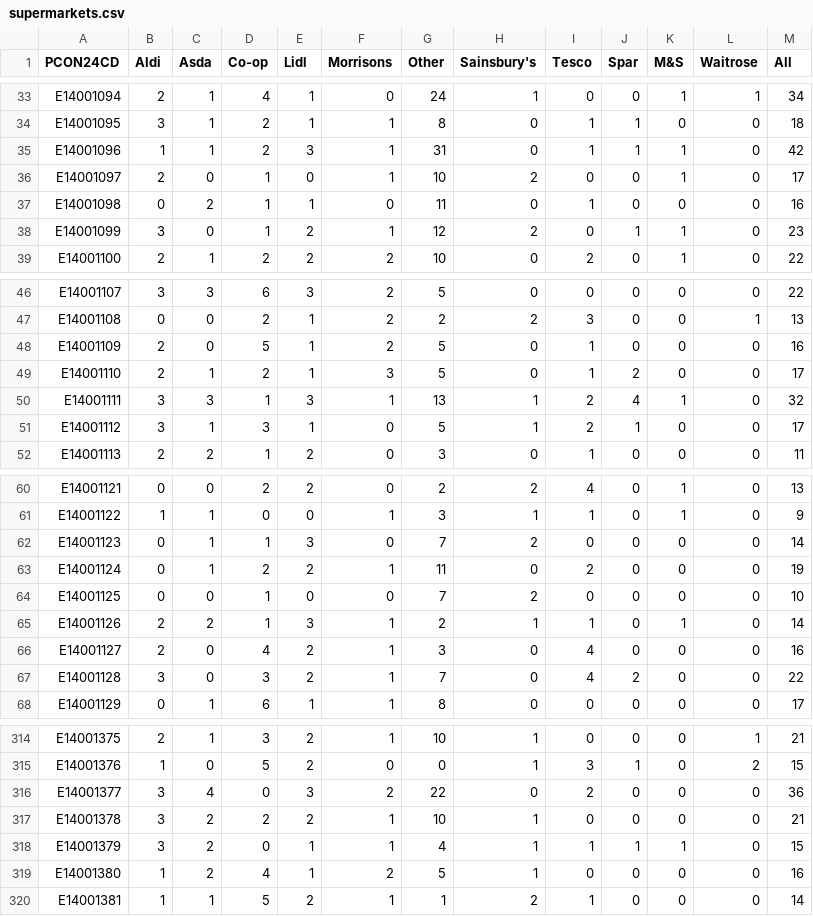
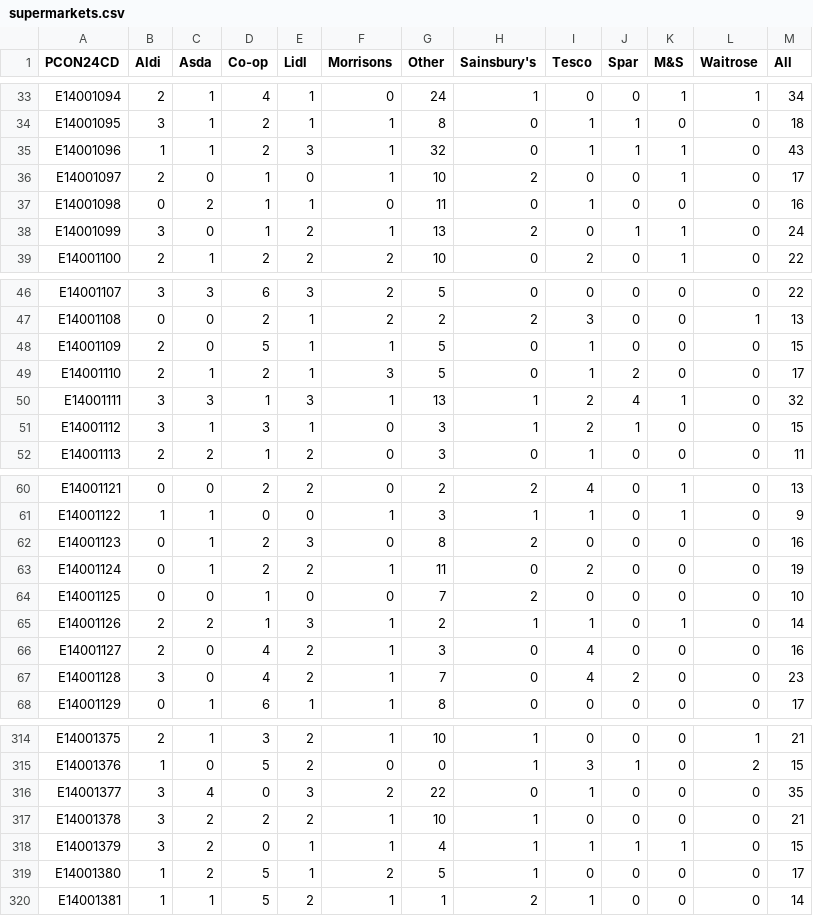
Before and after one commit to open-innovations/constituencies, a CSV file: src/themes/economy/supermarkets/_data/release/supermarkets.csv, drawn as a sheet; only a part is shown, gaps mark what is left out; the diff covers the shown part only.

```diff
--- a/src/themes/economy/supermarkets/_data/release/supermarkets.csv
+++ b/src/themes/economy/supermarkets/_data/release/supermarkets.csv
@@ -34,6 +34,6 @@ E14001094,2,1,4,1,0,24,1,0,0,1,1,34
 E14001095,3,1,2,1,1,8,0,1,1,0,0,18
-E14001096,1,1,2,3,1,31,0,1,1,1,0,42
+E14001096,1,1,2,3,1,32,0,1,1,1,0,43
 E14001097,2,0,1,0,1,10,2,0,0,1,0,17
 E14001098,0,2,1,1,0,11,0,1,0,0,0,16
-E14001099,3,0,1,2,1,12,2,0,1,1,0,23
+E14001099,3,0,1,2,1,13,2,0,1,1,0,24
 E14001100,2,1,2,2,2,10,0,2,0,1,0,22
@@ -47,6 +47,6 @@ E14001107,3,3,6,3,2,5,0,0,0,0,0,22
 E14001108,0,0,2,1,2,2,2,3,0,0,1,13
-E14001109,2,0,5,1,2,5,0,1,0,0,0,16
+E14001109,2,0,5,1,1,5,0,1,0,0,0,15
 E14001110,2,1,2,1,3,5,0,1,2,0,0,17
 E14001111,3,3,1,3,1,13,1,2,4,1,0,32
-E14001112,3,1,3,1,0,5,1,2,1,0,0,17
+E14001112,3,1,3,1,0,3,1,2,1,0,0,15
 E14001113,2,2,1,2,0,3,0,1,0,0,0,11
@@ -61,3 +61,3 @@ E14001121,0,0,2,2,0,2,2,4,0,1,0,13
 E14001122,1,1,0,0,1,3,1,1,0,1,0,9
-E14001123,0,1,1,3,0,7,2,0,0,0,0,14
+E14001123,0,1,2,3,0,8,2,0,0,0,0,16
 E14001124,0,1,2,2,1,11,0,2,0,0,0,19
@@ -66,3 +66,3 @@ E14001126,2,2,1,3,1,2,1,1,0,1,0,14
 E14001127,2,0,4,2,1,3,0,4,0,0,0,16
-E14001128,3,0,3,2,1,7,0,4,2,0,0,22
+E14001128,3,0,4,2,1,7,0,4,2,0,0,23
 E14001129,0,1,6,1,1,8,0,0,0,0,0,17
@@ -315,6 +315,6 @@ E14001375,2,1,3,2,1,10,1,0,0,0,1,21
 E14001376,1,0,5,2,0,0,1,3,1,0,2,15
-E14001377,3,4,0,3,2,22,0,2,0,0,0,36
+E14001377,3,4,0,3,2,22,0,1,0,0,0,35
 E14001378,3,2,2,2,1,10,1,0,0,0,0,21
 E14001379,3,2,0,1,1,4,1,1,1,1,0,15
-E14001380,1,2,4,1,2,5,1,0,0,0,0,16
+E14001380,1,2,5,1,2,5,1,0,0,0,0,17
 E14001381,1,1,5,2,1,1,2,1,0,0,0,14
```
Also changed, not shown: 110 edited cells elsewhere in this file, src/themes/society/fish-and-chips/_data/release/fish_and_chips.csv, src/themes/society/post-offices/_data/postoffices-osm.csv, 8 other files.
